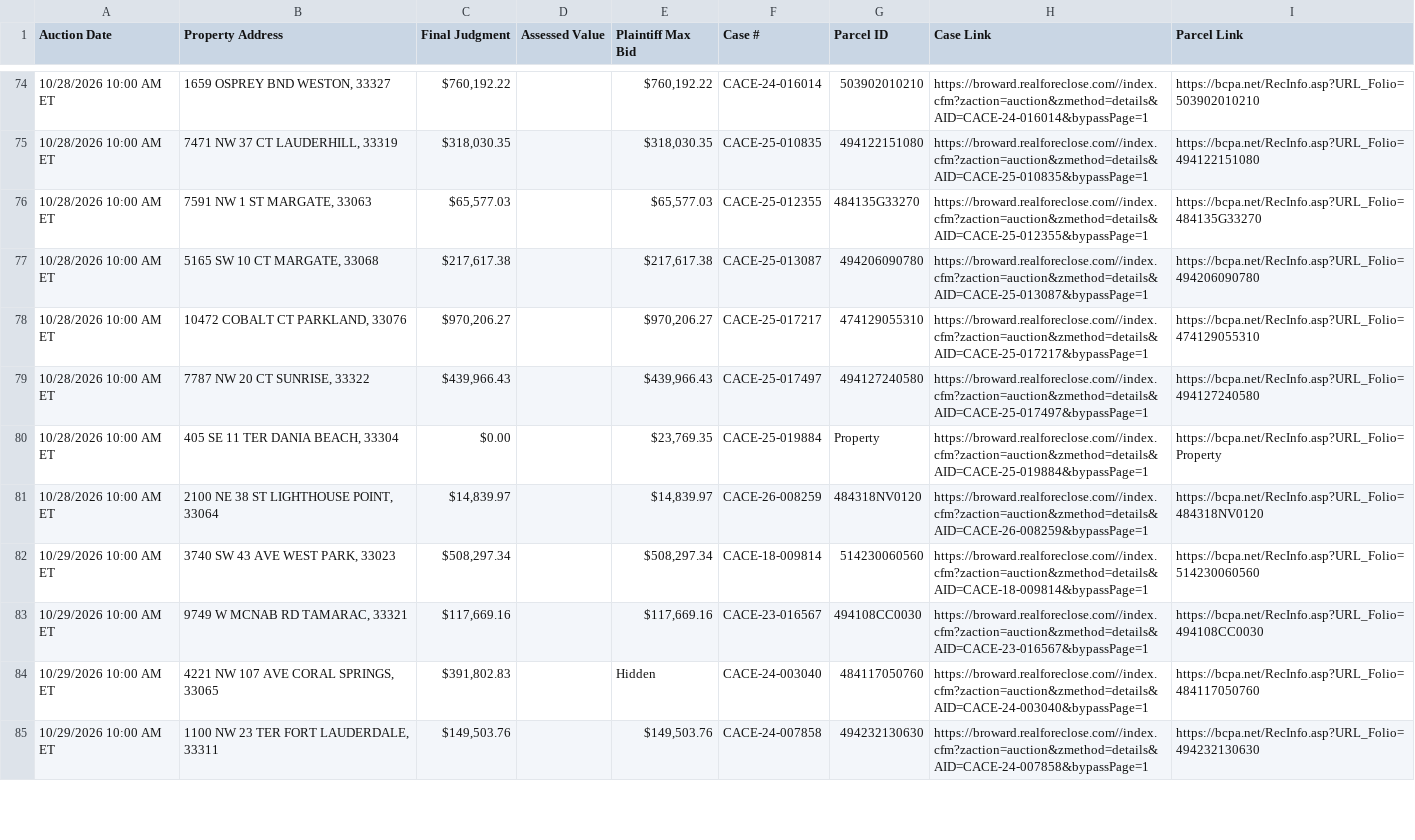
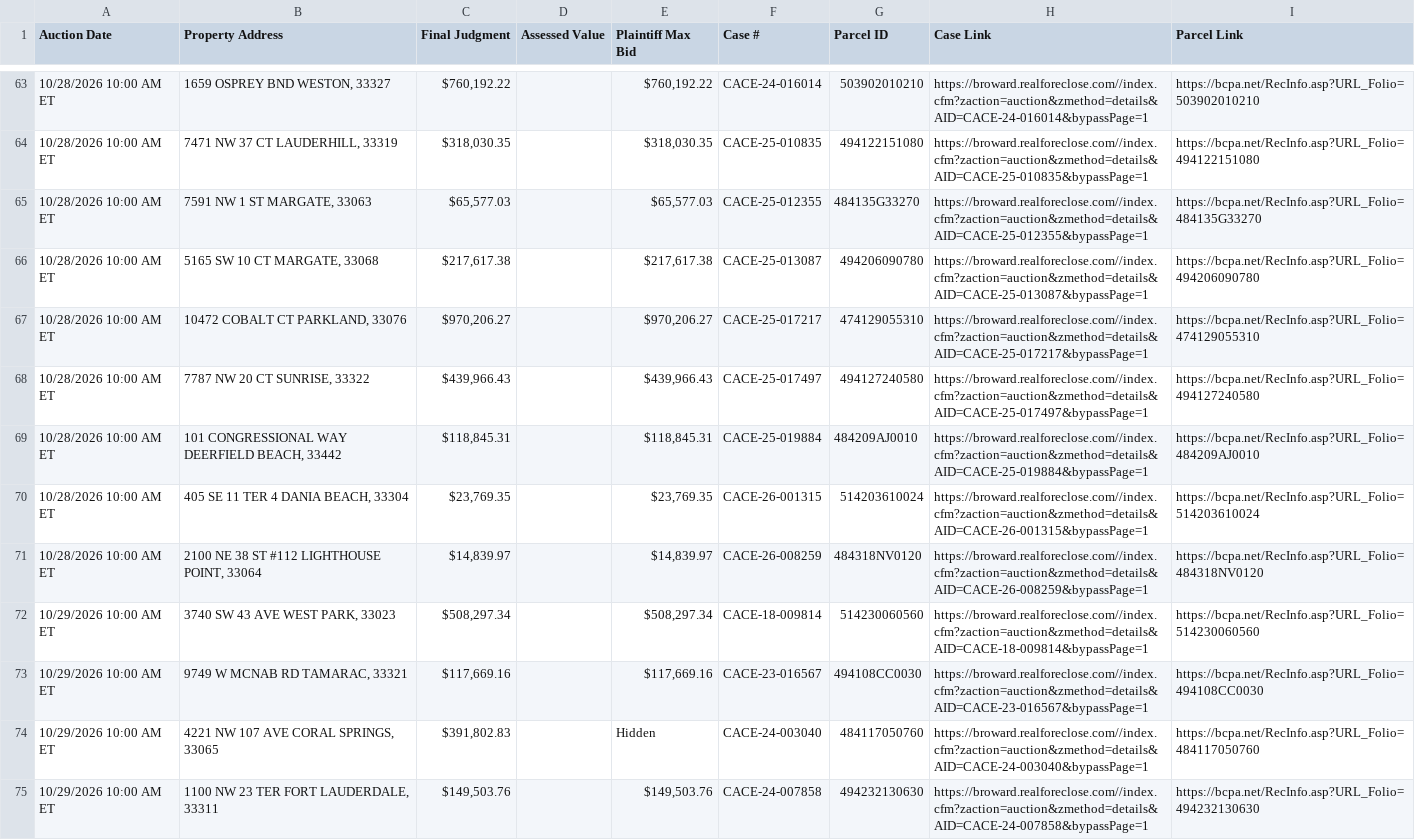
Before and after one commit to figlesias7/realforeclose-broward, a CSV file: data/active_foreclosures.csv, drawn as a sheet; only a part is shown, gaps mark what is left out; the diff covers the shown part only.

```diff
--- a/data/active_foreclosures.csv
+++ b/data/active_foreclosures.csv
@@ -79,4 +68,5 @@ Auction Date,Property Address,Final Judgment,Assessed Value,Plaintiff Max Bid,Ca
 10/28/2026 10:00 AM ET,"7787 NW 20 CT SUNRISE, 33322","$439,966.43",,"$439,966.43",CACE-25-017497,494127240580,https://broward.realforeclose.com//index.cfm?zaction=auction&zmethod=details&AID=CACE-25-017497&bypassPage=1,https://bcpa.net/RecInfo.asp?URL_Folio=494127240580
-10/28/2026 10:00 AM ET,"405 SE 11 TER DANIA BEACH, 33304",$0.00,,"$23,769.35",CACE-25-019884,Property,https://broward.realforeclose.com//index.cfm?zaction=auction&zmethod=details&AID=CACE-25-019884&bypassPage=1,https://bcpa.net/RecInfo.asp?URL_Folio=Property
-10/28/2026 10:00 AM ET,"2100 NE 38 ST LIGHTHOUSE POINT, 33064","$14,839.97",,"$14,839.97",CACE-26-008259,484318NV0120,https://broward.realforeclose.com//index.cfm?zaction=auction&zmethod=details&AID=CACE-26-008259&bypassPage=1,https://bcpa.net/RecInfo.asp?URL_Folio=484318NV0120
+10/28/2026 10:00 AM ET,"101 CONGRESSIONAL WAY DEERFIELD BEACH, 33442","$118,845.31",,"$118,845.31",CACE-25-019884,484209AJ0010,https://broward.realforeclose.com//index.cfm?zaction=auction&zmethod=details&AID=CACE-25-019884&bypassPage=1,https://bcpa.net/RecInfo.asp?URL_Folio=484209AJ0010
+10/28/2026 10:00 AM ET,"405 SE 11 TER 4 DANIA BEACH, 33304","$23,769.35",,"$23,769.35",CACE-26-001315,514203610024,https://broward.realforeclose.com//index.cfm?zaction=auction&zmethod=details&AID=CACE-26-001315&bypassPage=1,https://bcpa.net/RecInfo.asp?URL_Folio=514203610024
+10/28/2026 10:00 AM ET,"2100 NE 38 ST #112 LIGHTHOUSE POINT, 33064","$14,839.97",,"$14,839.97",CACE-26-008259,484318NV0120,https://broward.realforeclose.com//index.cfm?zaction=auction&zmethod=details&AID=CACE-26-008259&bypassPage=1,https://bcpa.net/RecInfo.asp?URL_Folio=484318NV0120
 10/29/2026 10:00 AM ET,"3740 SW 43 AVE WEST PARK, 33023","$508,297.34",,"$508,297.34",CACE-18-009814,514230060560,https://broward.realforeclose.com//index.cfm?zaction=auction&zmethod=details&AID=CACE-18-009814&bypassPage=1,https://bcpa.net/RecInfo.asp?URL_Folio=514230060560
```
Also changed, not shown: 2 added rows, 15 removed rows and 26 edited cells elsewhere in this file, data/all_seen.csv, data/event_log.csv, 3 other files.
